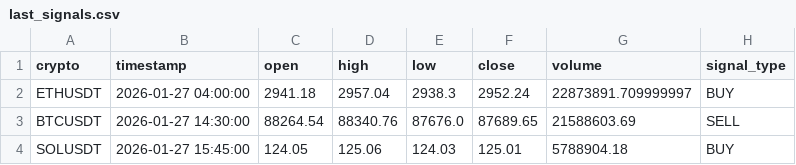
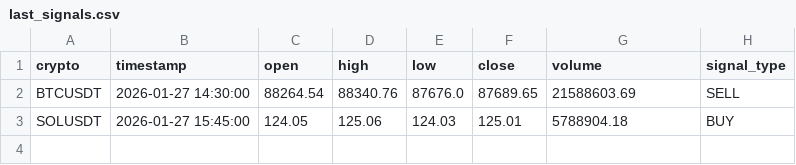
Before and after one commit to asusrog1650/automation_run_15mins, a CSV file: last_signals.csv, drawn as a sheet.

```diff
--- a/last_signals.csv
+++ b/last_signals.csv
@@ -1,3 +1,2 @@
 crypto,timestamp,open,high,low,close,volume,signal_type
-ETHUSDT,2026-01-27 04:00:00,2941.18,2957.04,2938.3,2952.24,22873891.709999997,BUY
 BTCUSDT,2026-01-27 14:30:00,88264.54,88340.76,87676.0,87689.65,21588603.69,SELL
```
